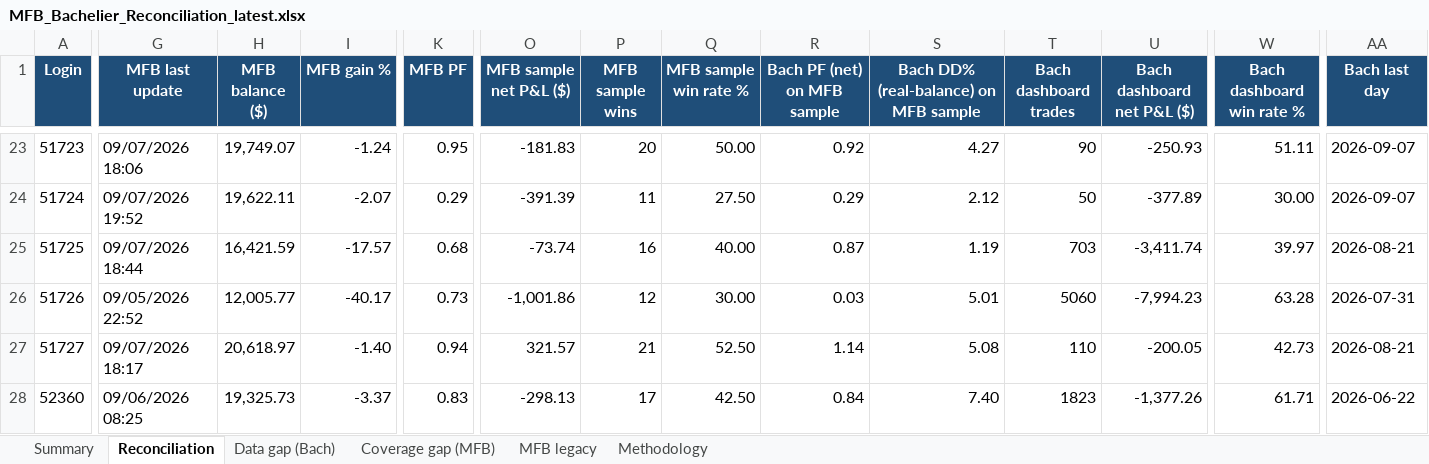
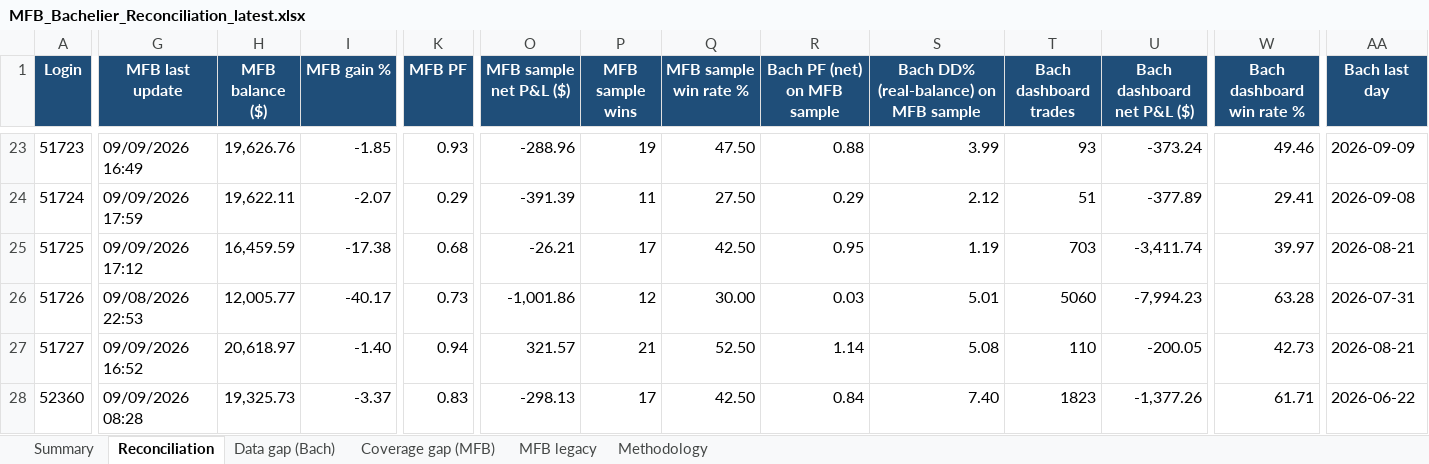
Before and after one commit to TheCryptocrat/bachelier-dashboards, an Excel workbook: MFB_Bachelier_Reconciliation_latest.xlsx, sheet Reconciliation, drawn as a sheet; only a part is shown, gaps mark what is left out; values as stored, in another font and other column widths than the file's, no borders; the diff covers the shown part only; the diff names each change by its address in the sheet, - before the commit and + after, or states it on an @@ line.

Commit message:
Update dashboards — 2026-09-09

```diff
--- a/MFB_Bachelier_Reconciliation_latest.xlsx (sheet Reconciliation)
+++ b/MFB_Bachelier_Reconciliation_latest.xlsx (sheet Reconciliation)
-G23 (MFB last update): 09/07/2026 18:06
+G23 (MFB last update): 09/09/2026 16:49
-H23 (MFB balance ($)): 19,749.07
+H23 (MFB balance ($)): 19,626.76
-I23 (MFB gain %): -1.24
+I23 (MFB gain %): -1.85
-K23 (MFB PF): 0.95
+K23 (MFB PF): 0.93
-O23 (MFB sample net P&L ($)): -181.83
+O23 (MFB sample net P&L ($)): -288.96
-P23 (MFB sample wins): 20
+P23 (MFB sample wins): 19
-Q23 (MFB sample win rate %): 50.00
+Q23 (MFB sample win rate %): 47.50
-R23 (Bach PF (net) on MFB sample): 0.92
+R23 (Bach PF (net) on MFB sample): 0.88
-S23: 4.27
+S23: 3.99
-T23 (Bach dashboard trades): 90
+T23 (Bach dashboard trades): 93
-U23 (Bach dashboard net P&L ($)): -250.93
+U23 (Bach dashboard net P&L ($)): -373.24
-W23 (Bach dashboard win rate %): 51.11
+W23 (Bach dashboard win rate %): 49.46
-AA23 (Bach last day): 2026-09-07
+AA23 (Bach last day): 2026-09-09
-G24 (MFB last update): 09/07/2026 19:52
+G24 (MFB last update): 09/09/2026 17:59
-T24 (Bach dashboard trades): 50
+T24 (Bach dashboard trades): 51
-W24 (Bach dashboard win rate %): 30.00
+W24 (Bach dashboard win rate %): 29.41
-AA24 (Bach last day): 2026-09-07
+AA24 (Bach last day): 2026-09-08
-G25 (MFB last update): 09/07/2026 18:44
+G25 (MFB last update): 09/09/2026 17:12
-H25 (MFB balance ($)): 16,421.59
+H25 (MFB balance ($)): 16,459.59
-I25 (MFB gain %): -17.57
+I25 (MFB gain %): -17.38
-O25 (MFB sample net P&L ($)): -73.74
+O25 (MFB sample net P&L ($)): -26.21
-P25 (MFB sample wins): 16
+P25 (MFB sample wins): 17
-Q25 (MFB sample win rate %): 40.00
+Q25 (MFB sample win rate %): 42.50
-R25 (Bach PF (net) on MFB sample): 0.87
+R25 (Bach PF (net) on MFB sample): 0.95
-G26 (MFB last update): 09/05/2026 22:52
+G26 (MFB last update): 09/08/2026 22:53
-G27 (MFB last update): 09/07/2026 18:17
+G27 (MFB last update): 09/09/2026 16:52
-G28 (MFB last update): 09/06/2026 08:25
+G28 (MFB last update): 09/09/2026 08:28
```
Also changed, not shown: 1 added row, 3 removed rows and 328 edited cells elsewhere in this sheet, sheet Coverage gap (MFB), sheet MFB legacy, sheet Data gap (Bach), sheet Summary, 6 other files.
